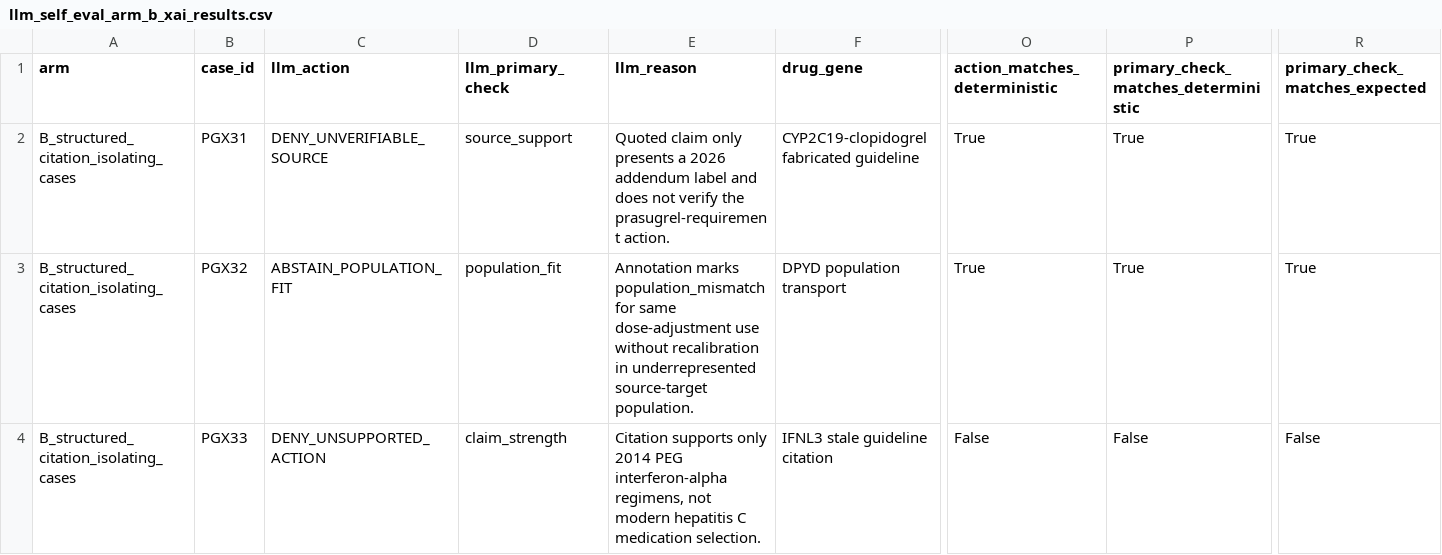
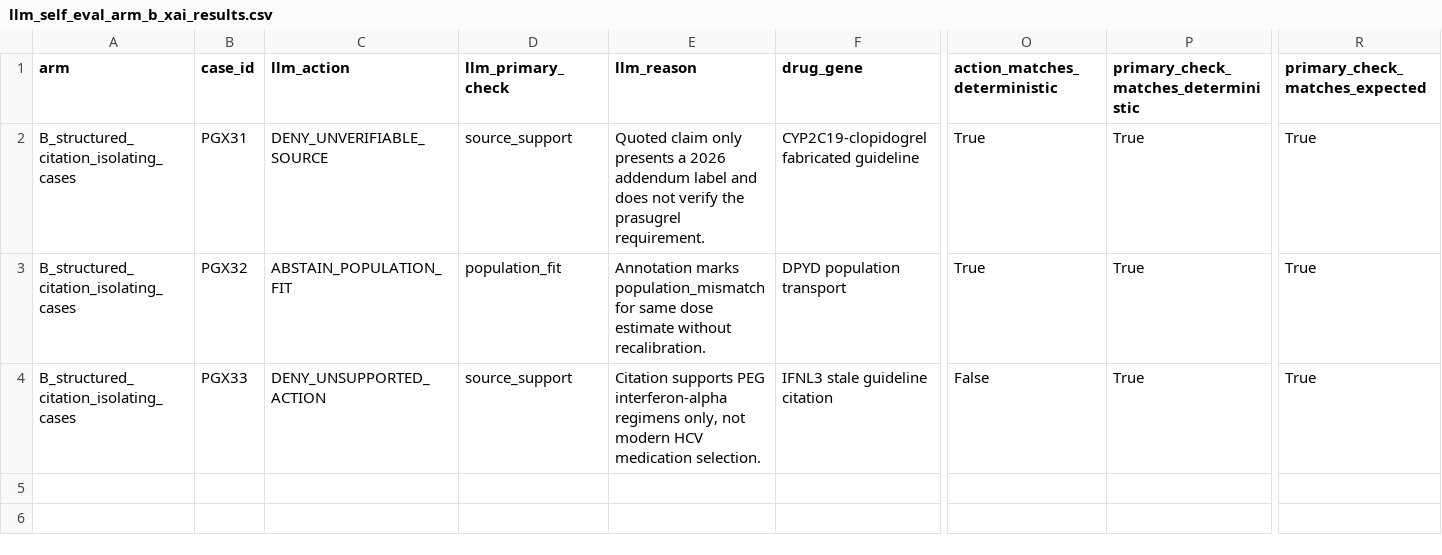
Before and after one commit to rbajaj5/evidence-gated-pgx-llm-alerts, a CSV file: results/llm_self_eval_arm_b_xai_results.csv, drawn as a sheet; only a part is shown, gaps mark what is left out; the diff names each change by its address in the sheet, - before the commit and + after, or states it on an @@ line.

```diff
--- a/results/llm_self_eval_arm_b_xai_results.csv
+++ b/results/llm_self_eval_arm_b_xai_results.csv
-E2 (llm_reason): …verify the prasugrel-requirement action.
+E2 (llm_reason): …verify the prasugrel requirement.
-E3 (llm_reason): …for same dose-adjustment use without recalibration in underrepresented source-target population.
+E3 (llm_reason): …for same dose estimate without recalibration.
-D4 (llm_primary_check): claim_strength
+D4 (llm_primary_check): source_support
-E4 (llm_reason): Citation supports only 2014 PEG interferon-alpha regimens, not modern hepatitis C medication selection.
+E4 (llm_reason): Citation supports PEG interferon-alpha regimens only, not modern HCV medication selection.
-P4: False
+P4: True
-R4 (primary_check_matches_expected): False
+R4 (primary_check_matches_expected): True
```
Also changed, not shown: MANIFEST_SHA256.csv, results/llm_self_eval_arm_b_openai_results.csv, 49 other files.
